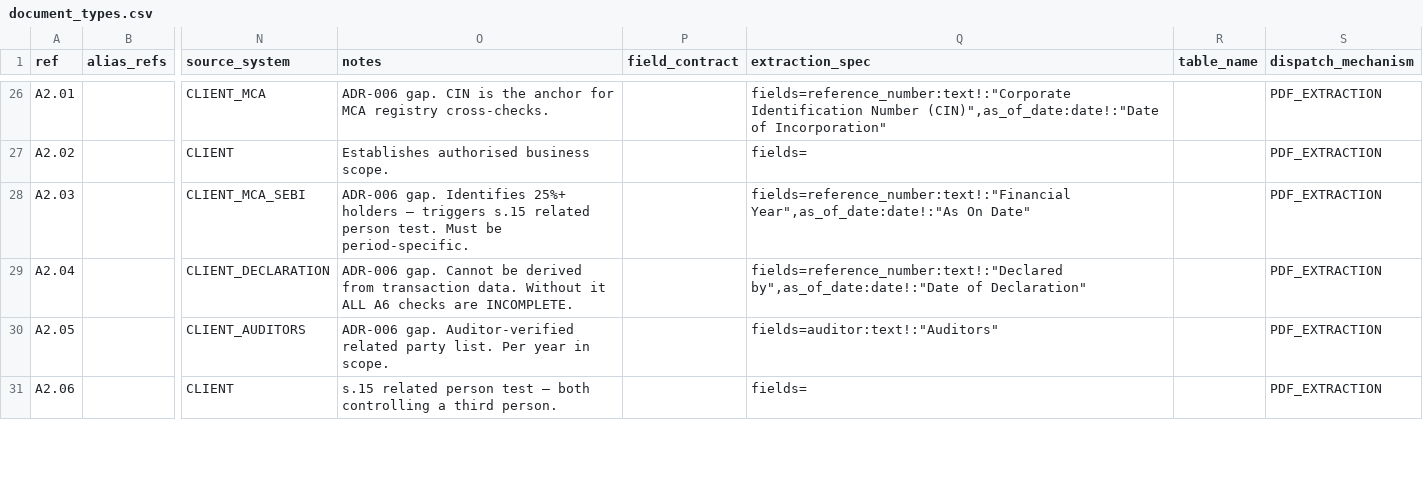
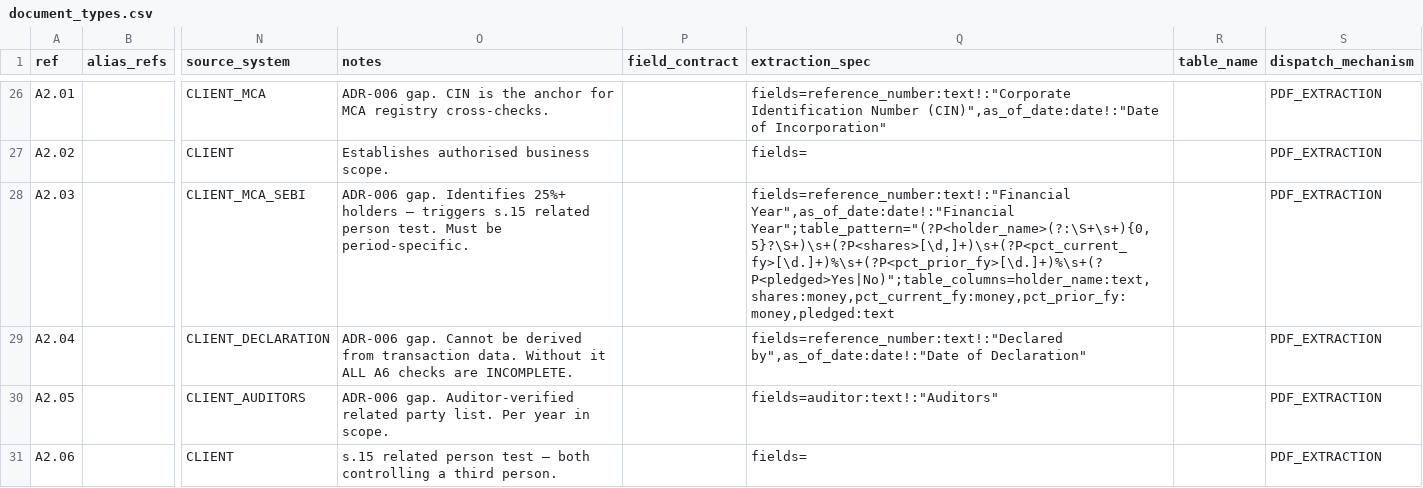
Before and after one commit to manustev/inafin.tenant-data, a CSV file: registry/document_types.csv, drawn as a sheet; only a part is shown, gaps mark what is left out; the diff covers the shown part only; the diff names each change by its address in the sheet, - before the commit and + after, or states it on an @@ line.

Commit message:
Provision inafin-reconciliation-engine's schema, role, and reader contracts

```diff
--- a/registry/document_types.csv
+++ b/registry/document_types.csv
-Q28 (extraction_spec): fields=reference_number:text!:"Financial Year",as_of_date:date!:"As On Date"
+Q28 (extraction_spec): fields=reference_number:text!:"Financial Year",as_of_date:date!:"Financial Year";table_pattern="(?P<holder_name>(?:\S+\s+){0,5}?\S+)\s+(?P<shares>[\d,]+)\s+(?P<pct_current_fy>[\d.]+)%\s+(?P<pct_prior_fy>[\d.]+)%\s+(?P<pledged>Yes|No)";table_columns=holder_name:text,shares:money,pct_current_fy:money,pct_prior_fy:money,pledged:text
```
Also changed, not shown: 3 edited cells elsewhere in this file, 58 other files.
